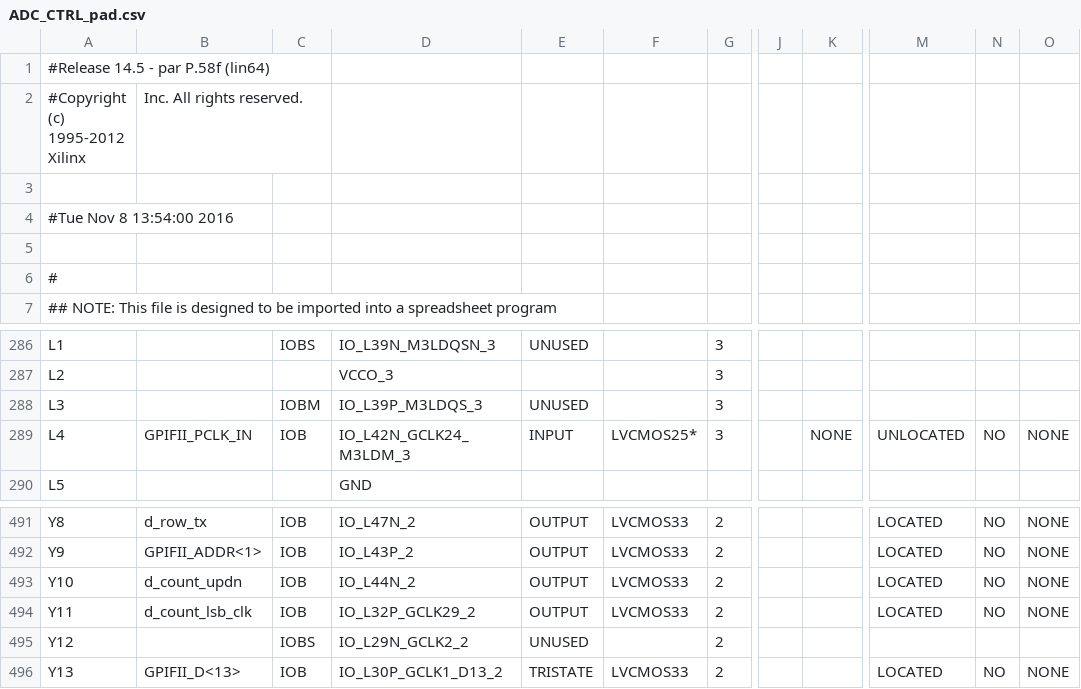
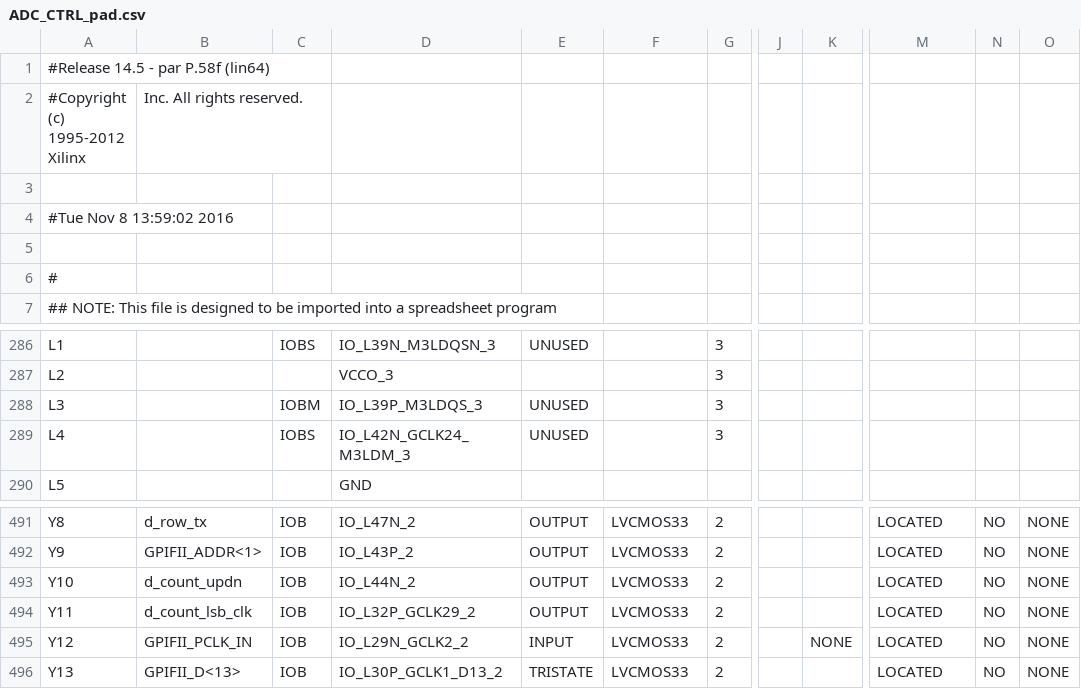
Before and after one commit to deyan-levski/jcfpga, a CSV file: LX150/ADC_CTRL_pad.csv, drawn as a sheet; only a part is shown, gaps mark what is left out; the diff names each change by its address in the sheet, - before the commit and + after, or states it on an @@ line.

```diff
--- a/LX150/ADC_CTRL_pad.csv
+++ b/LX150/ADC_CTRL_pad.csv
-A4: #Tue Nov 8 13:54:00 2016
+A4: #Tue Nov 8 13:59:02 2016
-B289: GPIFII_PCLK_IN
+B289: (empty)
-C289: IOB
+C289: IOBS
-E289: INPUT
+E289: UNUSED
-F289: LVCMOS25*
+F289: (empty)
-K289: NONE
+K289: (empty)
-M289: UNLOCATED
+M289: (empty)
-N289: NO
+N289: (empty)
-O289: NONE
+O289: (empty)
-B495: (empty)
+B495: GPIFII_PCLK_IN
-C495: IOBS
+C495: IOB
-E495: UNUSED
+E495: INPUT
-F495: (empty)
+F495: LVCMOS33
-K495: (empty)
+K495: NONE
-M495: (empty)
+M495: LOCATED
-N495: (empty)
+N495: NO
-O495: (empty)
+O495: NONE
```
Also changed, not shown: 45 other files.
